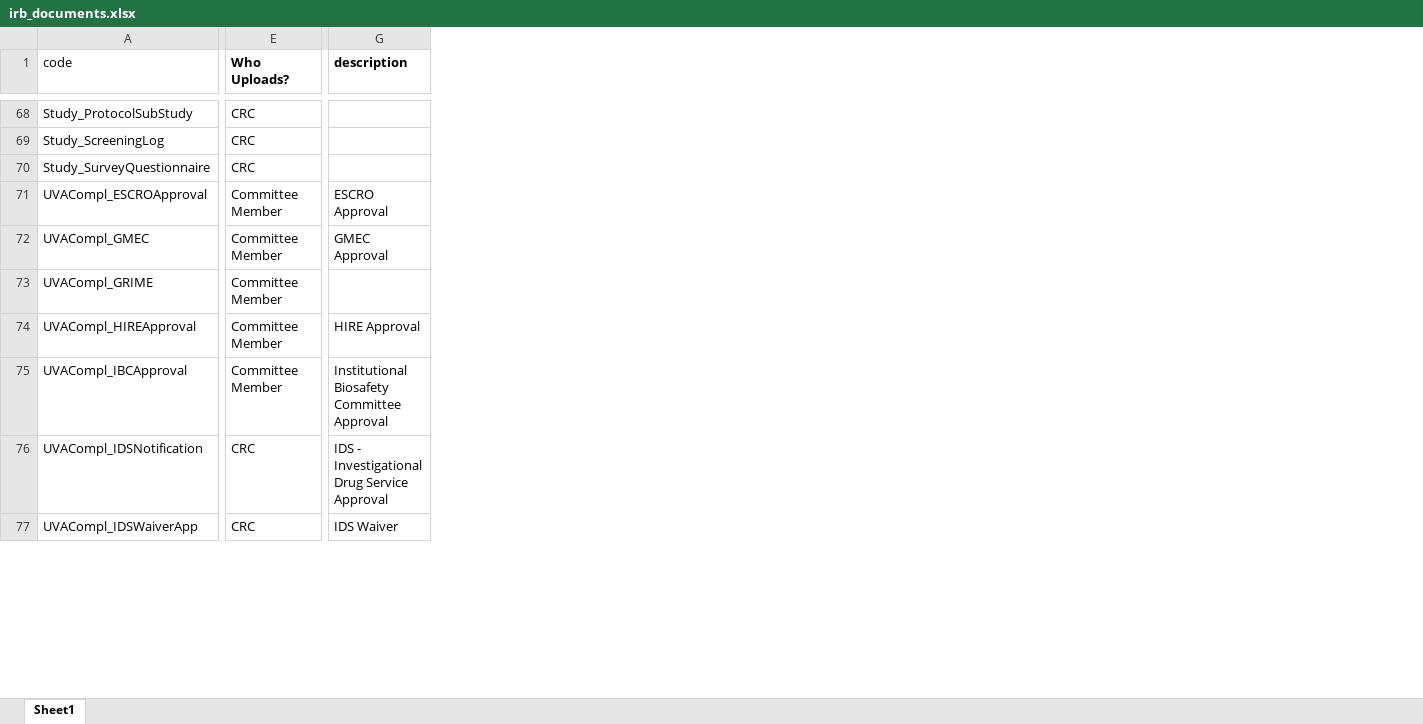
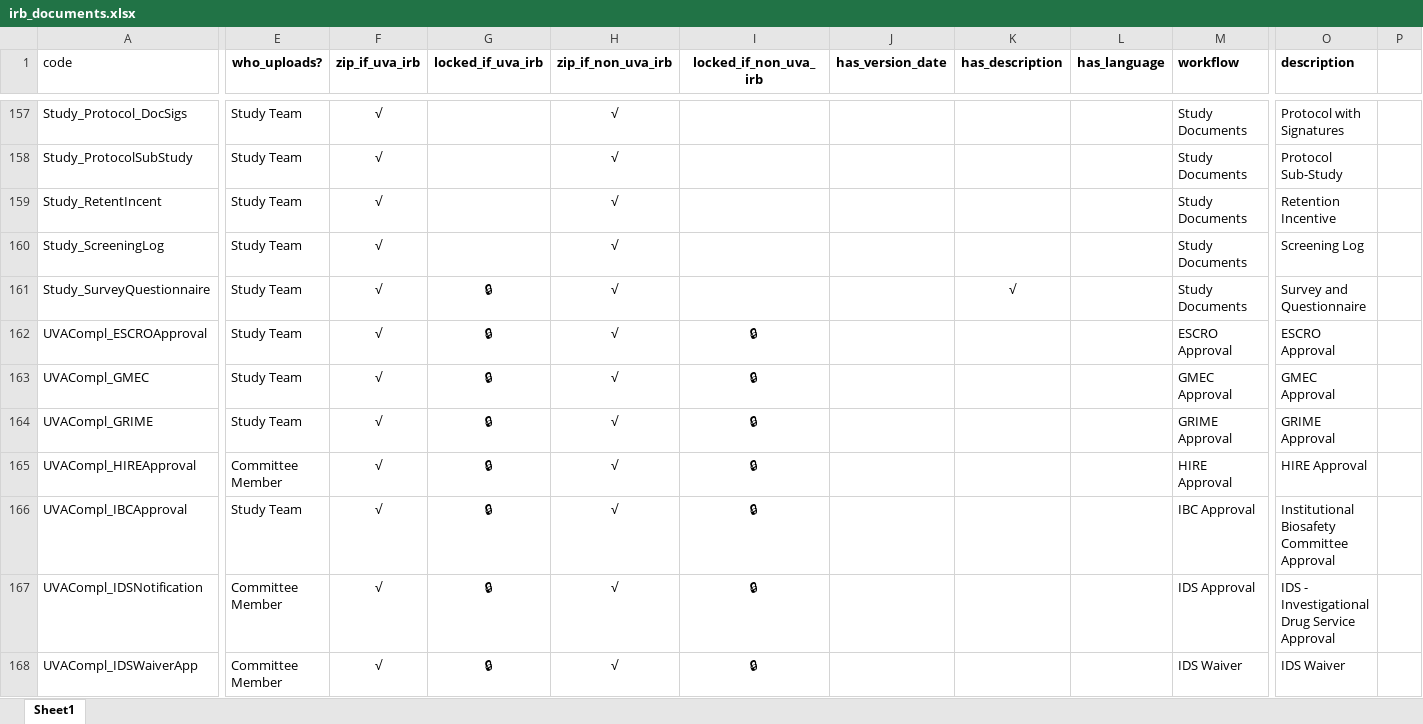
Before and after one commit to sartography/cr-connect-workflow, an Excel workbook: crc/static/reference/irb_documents.xlsx, sheet Sheet1, drawn as a sheet; only a part is shown, gaps mark what is left out; values as stored, in another font and other column widths than the file's, no borders; removed rows and columns are numbered as before the commit, all else as after; rows hold the shown columns only; the diff covers the shown part only; the diff names each change by its address in the sheet, - before the commit and + after, or states it on an @@ line.

Commit message:
Grabbed the latest irb_documents spreadsheet, because of the new `zip` columns and updated categories

```diff
--- a/crc/static/reference/irb_documents.xlsx (sheet Sheet1)
+++ b/crc/static/reference/irb_documents.xlsx (sheet Sheet1)
-column E (Who Uploads?), rows 68-77: CRC | CRC | CRC | Committee Member | Committee Member | Committee Member | Committee Member | Committee Member | CRC | CRC
+column E (who_uploads?), row 158: Study Team; rows 160-168: Study Team | Study Team | Study Team | Study Team | Study Team | Committee Member | Study Team | Committee Member | Committee Member
+column F (zip_if_uva_irb), row 158: √; rows 160-168: all √
+column G (locked_if_uva_irb), rows 161-168: all 🔒
+column H (zip_if_non_uva_irb), row 158: √; rows 160-168: all √
+column I (locked_if_non_uva_irb), rows 162-168: all 🔒
+column J (has_version_date), empty
+column K (has_description), row 161: √
+column L (has_language), empty
+column M (workflow), row 158: Study Documents; rows 160-168: Study Documents | Study Documents | ESCRO Approval | GMEC Approval | GRIME Approval | HIRE Approval | IBC Approval | IDS Approval | IDS Waiver
+column P, empty
+row 157: Study_Protocol_DocSigs | Study Team | √ |  | √ |  |  |  |  | Study Documents | Protocol with Signatures
-O158 (description): (empty)
+O158 (description): Protocol Sub-Study
+row 159: Study_RetentIncent | Study Team | √ |  | √ |  |  |  |  | Study Documents | Retention Incentive
-O160 (description): (empty)
+O160 (description): Screening Log
-O161 (description): (empty)
+O161 (description): Survey and Questionnaire
-O164 (description): (empty)
+O164 (description): GRIME Approval
```
Also changed, not shown: 114 added rows, 8 removed rows, 77 edited cells and cell formats elsewhere in this sheet.
